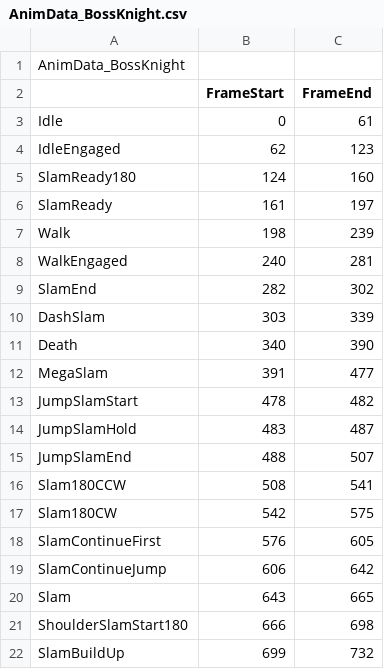
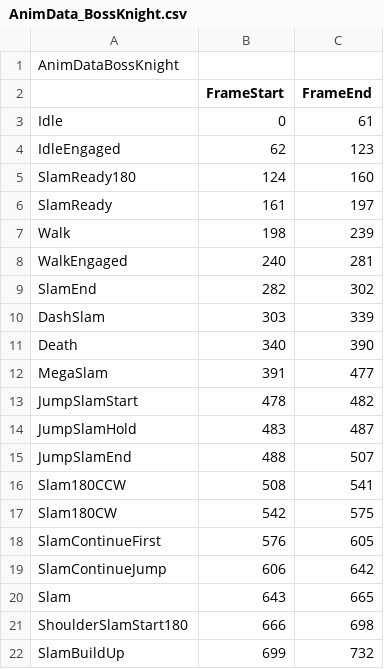
Before and after one commit to KimNamWook316/DX113D_LOL, a CSV file: Editor/Bin/Excel/AnimData/AnimData_BossKnight.csv, drawn as a sheet.

Commit message:
fix(Editor) Find '_' From The Back Of FileNAme When Make Anim File By Excel Data In Animation Editor

```diff
--- a/Editor/Bin/Excel/AnimData/AnimData_BossKnight.csv
+++ b/Editor/Bin/Excel/AnimData/AnimData_BossKnight.csv
@@ -1,2 +1,2 @@
-AnimData_BossKnight,,
+AnimDataBossKnight,,
 ,FrameStart,FrameEnd
```
Also changed, not shown: 3 other files.
